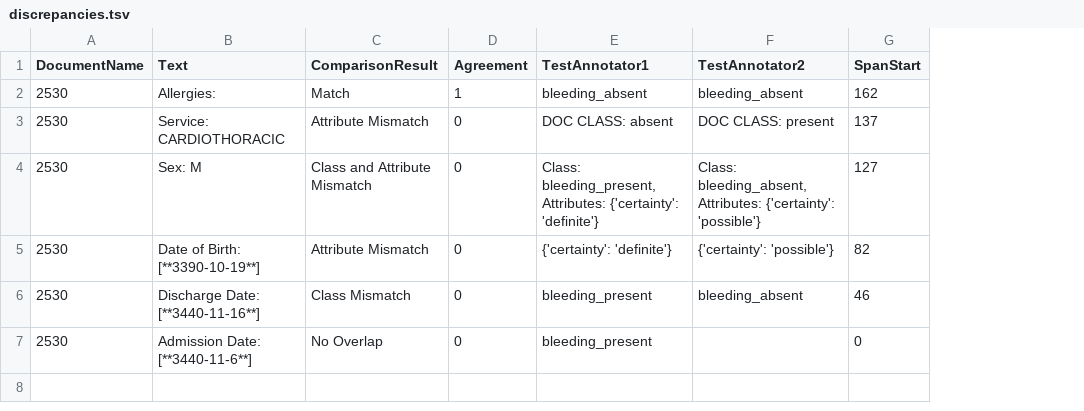
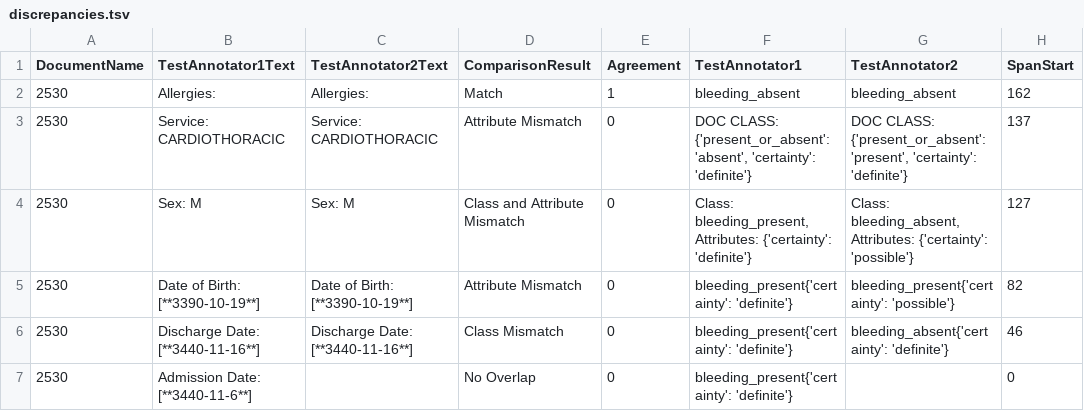
Before and after one commit to acksmaggart/eHostess, a TSV file: UnitTestDependencies/Output/ComparisonsToTSV/TestOutput/discrepancies.tsv, drawn as a sheet; only a part is shown; addresses are those after the commit; the diff names each change by its address in the sheet, - before the commit and + after, or states it on an @@ line.

Commit message:
Added new unit tests for the TargetSpanSplitter and PyConText to ensure that there were no duplicate annotations. All unit tests are passing.

```diff
--- a/UnitTestDependencies/Output/ComparisonsToTSV/TestOutput/discrepancies.tsv
+++ b/UnitTestDependencies/Output/ComparisonsToTSV/TestOutput/discrepancies.tsv
+column C (TestAnnotator2Text), rows 2-6: Allergies: | Service: CARDIOTHORACIC | Sex: M | Date of Birth: [**3390-10-19**] | Discharge Date: [**3440-11-16**]
-B1: Text
+B1: TestAnnotator1Text
-F3 (TestAnnotator1): DOC CLASS: absent
+F3 (TestAnnotator1): DOC CLASS: {'present_or_absent': 'absent', 'certainty': 'definite'}
-G3 (TestAnnotator2): DOC CLASS: present
+G3 (TestAnnotator2): DOC CLASS: {'present_or_absent': 'present', 'certainty': 'definite'}
-F5 (TestAnnotator1): {'certainty': 'definite'}
+F5 (TestAnnotator1): bleeding_present{'certainty': 'definite'}
-G5 (TestAnnotator2): {'certainty': 'possible'}
+G5 (TestAnnotator2): bleeding_present{'certainty': 'possible'}
-F6:F7 (TestAnnotator1): bleeding_present
+F6:F7 (TestAnnotator1): bleeding_present{'certainty': 'definite'}
-G6 (TestAnnotator2): bleeding_absent
+G6 (TestAnnotator2): bleeding_absent{'certainty': 'definite'}
```
Also changed, not shown: 15 other files.
